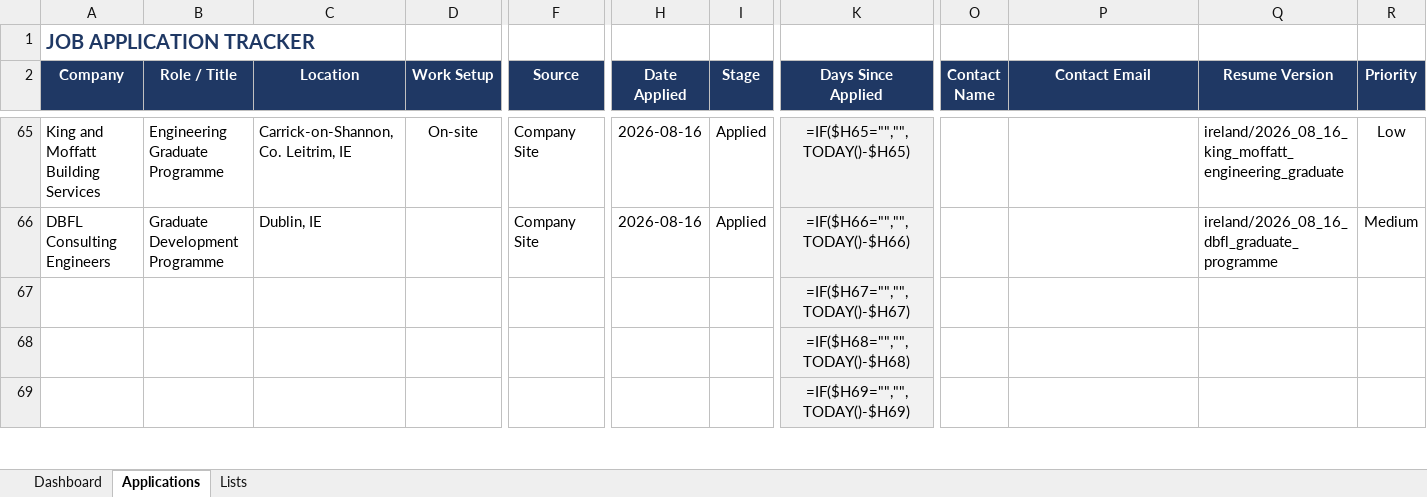
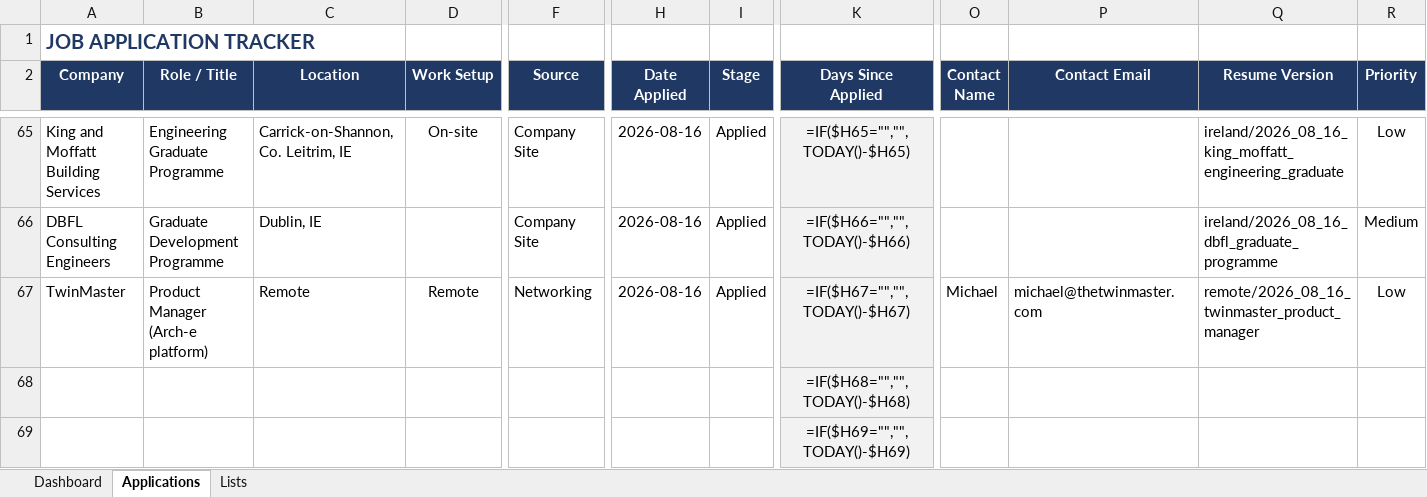
Before and after one commit to alfarseniko/resume_masters_bim, an Excel workbook: Job_Application_Tracker.xlsx, sheet Applications, drawn as a sheet; only a part is shown, gaps mark what is left out; values as stored, in another font and other column widths than the file's, no borders; formulas without a stored value are shown as written; conditional formats not drawn; removed rows and columns are numbered as before the commit, all else as after; rows hold the shown columns only; the diff names each change by its address in the sheet, - before the commit and + after, or states it on an @@ line.

Commit message:
Add TwinMaster Product Manager row to Job Application Tracker

```diff
--- a/Job_Application_Tracker.xlsx (sheet Applications)
+++ b/Job_Application_Tracker.xlsx (sheet Applications)
-row 67:  |  |  |  |  |  |  | =IF($H67="","",TODAY()-$H67)
+row 67: TwinMaster | Product Manager (Arch-e platform) | Remote | Remote | Networking | 2026-08-16 | Applied | =IF($H67="","",TODAY()-$H67) | Michael | michael@thetwinmaster.com | remote/2026_08_16_twinmaster_product_manager | Low
```
